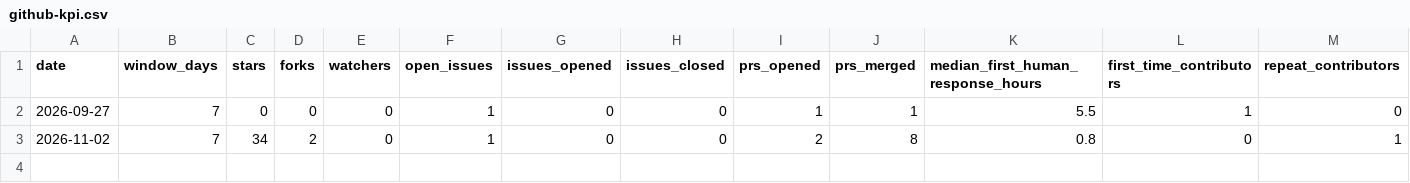
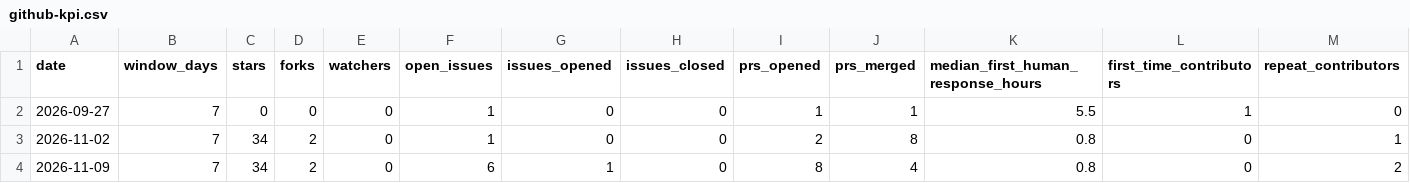
Before and after one commit to Sparrow-Co-Ltd/SecLLM-Dataset, a CSV file: metrics/github-kpi.csv, drawn as a sheet.

```diff
--- a/metrics/github-kpi.csv
+++ b/metrics/github-kpi.csv
@@ -3 +3,2 @@ date,window_days,stars,forks,watchers,open_issues,issues_opened,issues_closed,pr
 2026-11-02,7,34,2,0,1,0,0,2,8,0.8,0,1
+2026-11-09,7,34,2,0,6,1,0,8,4,0.8,0,2
```
